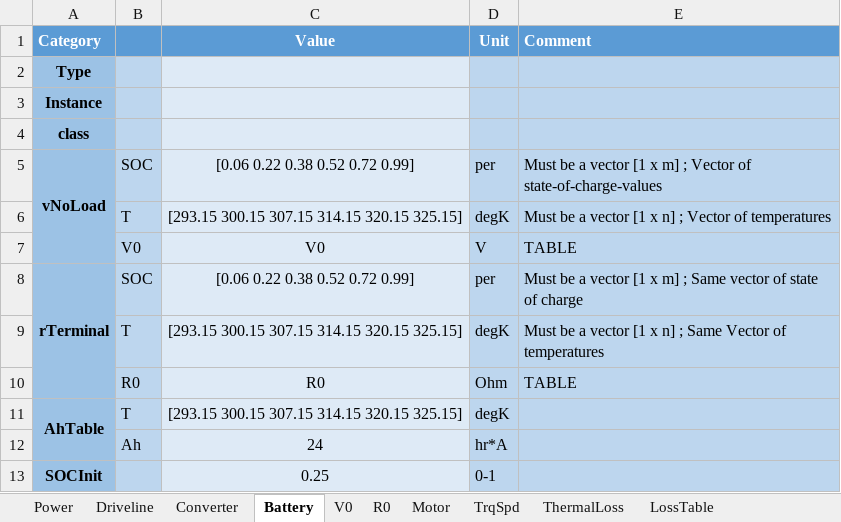
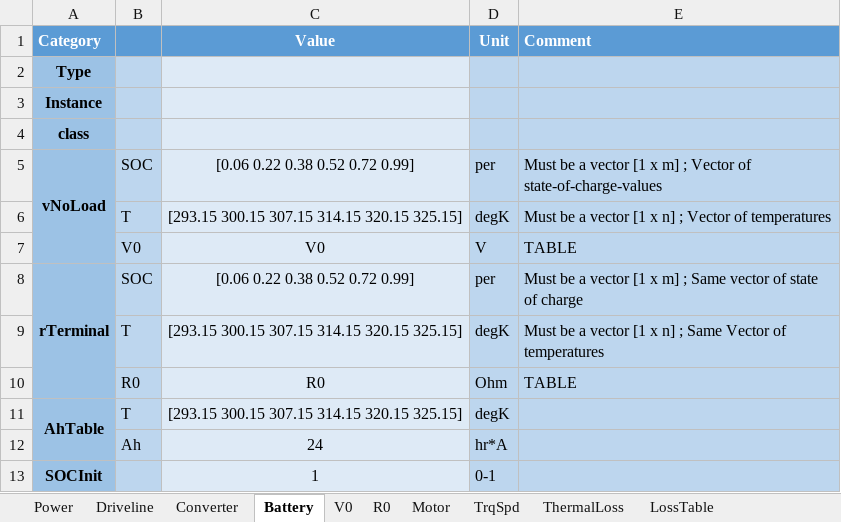
Before and after one commit to ganea-andrei-dragos-30321/VehicleModel, an Excel workbook: Scripts_Data/Data_Vehicle/sm_car_ARTTU_Powertrain.xlsx, sheet Battery, drawn as a sheet; values as stored, in another font and other column widths than the file's, no borders; the diff names each change by its address in the sheet, - before the commit and + after, or states it on an @@ line.

Commit message:
startup read data base ; fix

```diff
--- a/Scripts_Data/Data_Vehicle/sm_car_ARTTU_Powertrain.xlsx (sheet Battery)
+++ b/Scripts_Data/Data_Vehicle/sm_car_ARTTU_Powertrain.xlsx (sheet Battery)
-C13 (Value): 0.25
+C13 (Value): 1
```
Also changed, not shown: 2 other files.
